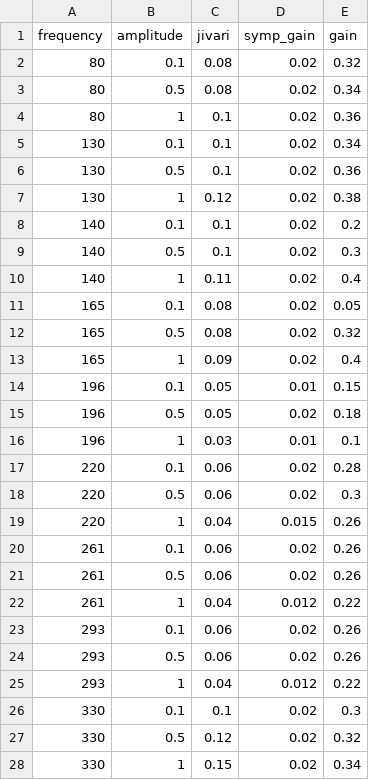
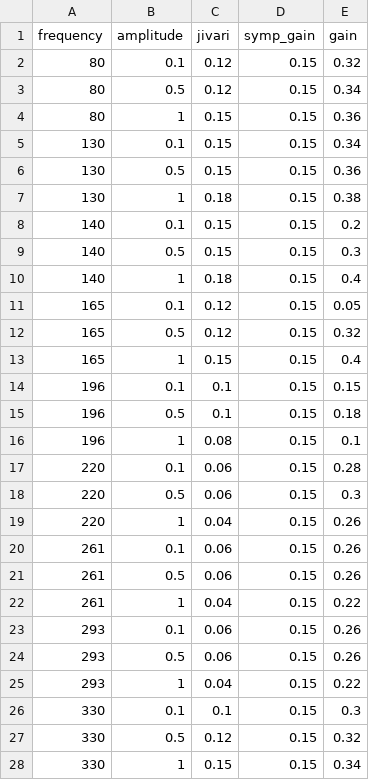
Before and after one commit to shashankkhare/faust_min, a CSV file: assets/dsp/sitar.csv, drawn as a sheet; only a part is shown; the diff covers the shown part only.

Commit message:
NAF DSP, vibrato fix, sequence 12, panflute, sarod/sitar DSP improvements

```diff
--- a/assets/dsp/sitar.csv
+++ b/assets/dsp/sitar.csv
@@ -1,28 +1,28 @@
 frequency,amplitude,jivari,symp_gain,gain
-80,0.1,0.08,0.02,0.32
-80,0.5,0.08,0.02,0.34
-80,1,0.1,0.02,0.36
-130,0.1,0.1,0.02,0.34
-130,0.5,0.1,0.02,0.36
-130,1,0.12,0.02,0.38
-140,0.1,0.1,0.02,0.2
-140,0.5,0.1,0.02,0.3
-140,1,0.11,0.02,0.4
-165,0.1,0.08,0.02,0.05
-165,0.5,0.08,0.02,0.32
-165,1,0.09,0.02,0.4
-196,0.1,0.05,0.01,0.15
-196,0.5,0.05,0.02,0.18
-196,1,0.03,0.01,0.1
-220,0.1,0.06,0.02,0.28
-220,0.5,0.06,0.02,0.3
-220,1,0.04,0.015,0.26
-261,0.1,0.06,0.02,0.26
-261,0.5,0.06,0.02,0.26
-261,1,0.04,0.012,0.22
-293,0.1,0.06,0.02,0.26
-293,0.5,0.06,0.02,0.26
-293,1,0.04,0.012,0.22
-330,0.1,0.1,0.02,0.3
-330,0.5,0.12,0.02,0.32
-330,1,0.15,0.02,0.34
+80,0.1,0.12,0.15,0.32
+80,0.5,0.12,0.15,0.34
+80,1,0.15,0.15,0.36
+130,0.1,0.15,0.15,0.34
+130,0.5,0.15,0.15,0.36
+130,1,0.18,0.15,0.38
+140,0.1,0.15,0.15,0.2
+140,0.5,0.15,0.15,0.3
+140,1,0.18,0.15,0.4
+165,0.1,0.12,0.15,0.05
+165,0.5,0.12,0.15,0.32
+165,1,0.15,0.15,0.4
+196,0.1,0.1,0.15,0.15
+196,0.5,0.1,0.15,0.18
+196,1,0.08,0.15,0.1
+220,0.1,0.06,0.15,0.28
+220,0.5,0.06,0.15,0.3
+220,1,0.04,0.15,0.26
+261,0.1,0.06,0.15,0.26
+261,0.5,0.06,0.15,0.26
+261,1,0.04,0.15,0.22
+293,0.1,0.06,0.15,0.26
+293,0.5,0.06,0.15,0.26
+293,1,0.04,0.15,0.22
+330,0.1,0.1,0.15,0.3
+330,0.5,0.12,0.15,0.32
+330,1,0.15,0.15,0.34
```
Also changed, not shown: 18 edited cells elsewhere in this file, assets/dsp/sarod.csv, 33 other files.
